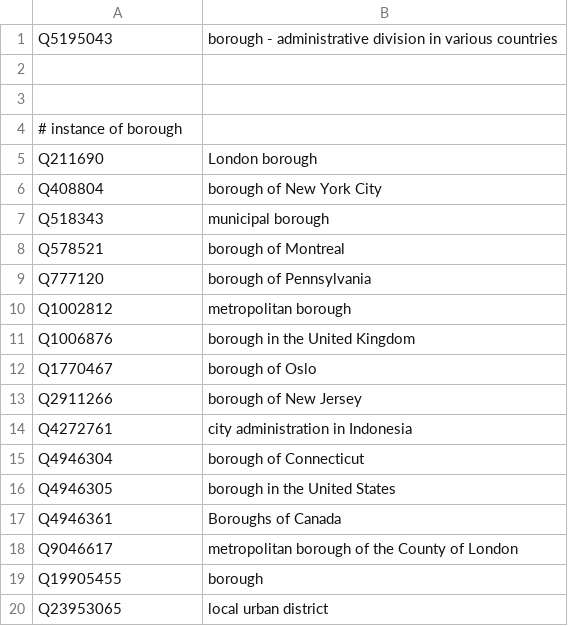
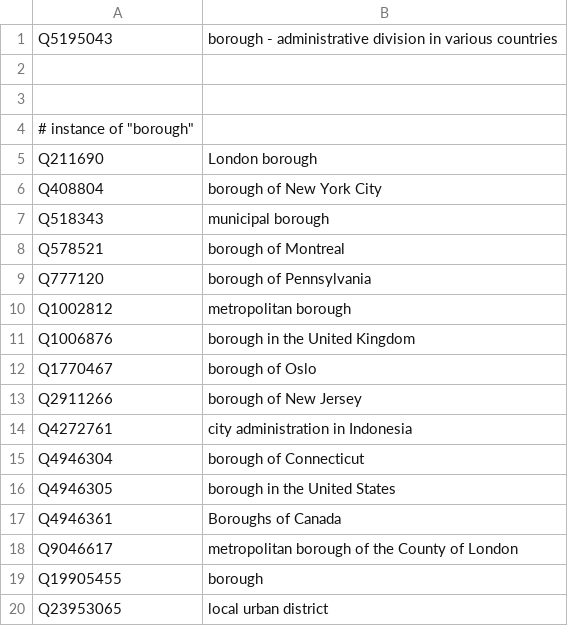
Before and after one commit to whosonfirst/concordances-whosonfirst-wikidata, a CSV file: code/wikidata_borough.csv, drawn as a sheet.

```diff
--- a/code/wikidata_borough.csv
+++ b/code/wikidata_borough.csv
@@ -3,3 +3,3 @@ Q5195043, borough - administrative division in various countries
 
-#  instance of borough
+#  instance of "borough"
 Q211690,	London borough
```
Also changed, not shown: 29 other files.
